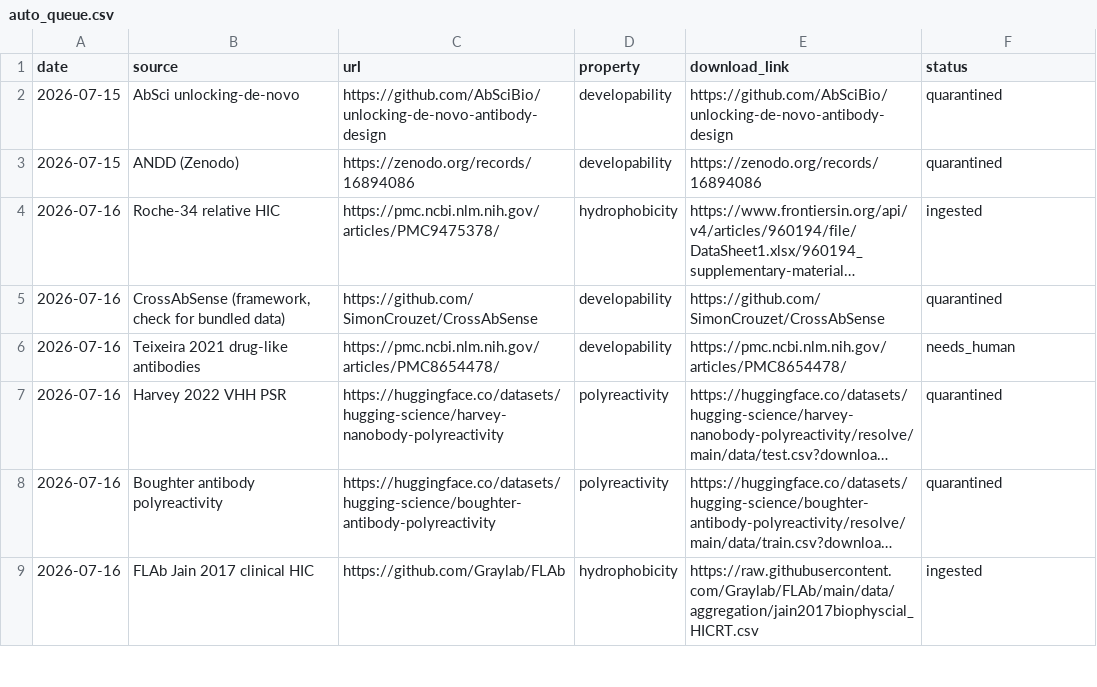
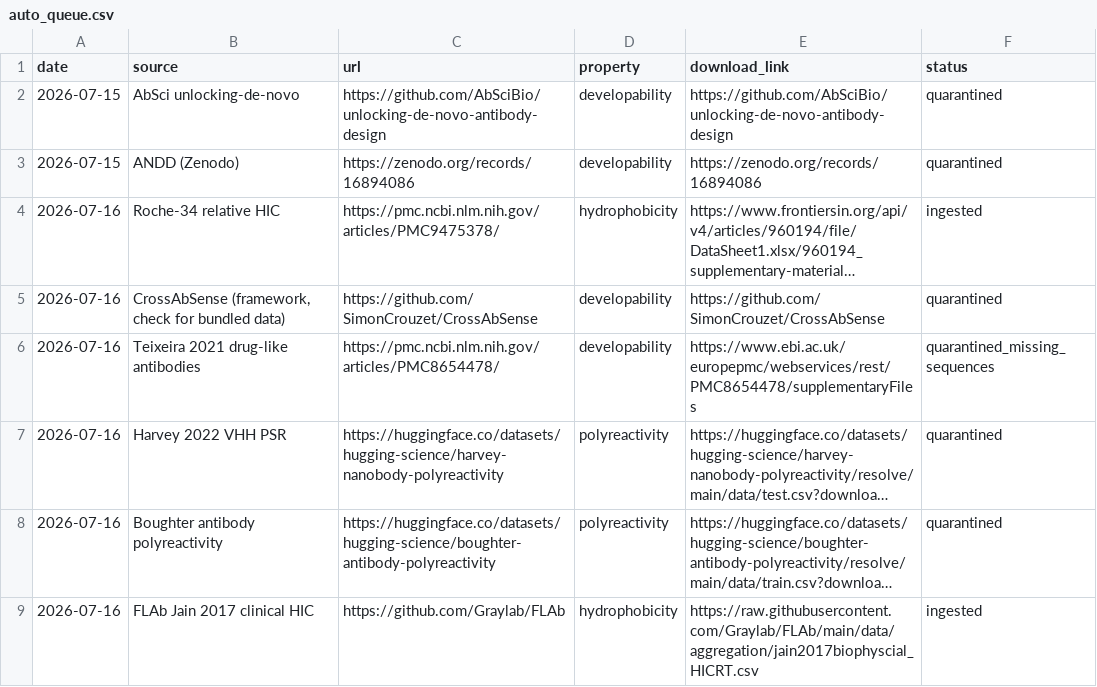
Before and after one commit to saptarshighosh10-oss/Biostuff, a CSV file: tools/auto_queue.csv, drawn as a sheet; only a part is shown; long unchanged cells end in …; the diff names each change by its address in the sheet, - before the commit and + after, or states it on an @@ line.

```diff
--- a/tools/auto_queue.csv
+++ b/tools/auto_queue.csv
-E6 (download_link): https://pmc.ncbi.nlm.nih.gov/articles/PMC8654478/
+E6 (download_link): https://www.ebi.ac.uk/europepmc/webservices/rest/PMC8654478/supplementaryFiles
-F6 (status): needs_human
+F6 (status): quarantined_missing_sequences
```
Also changed, not shown: tools/data_hunt_log.csv, tools/human_queue.csv, 1 other file.
